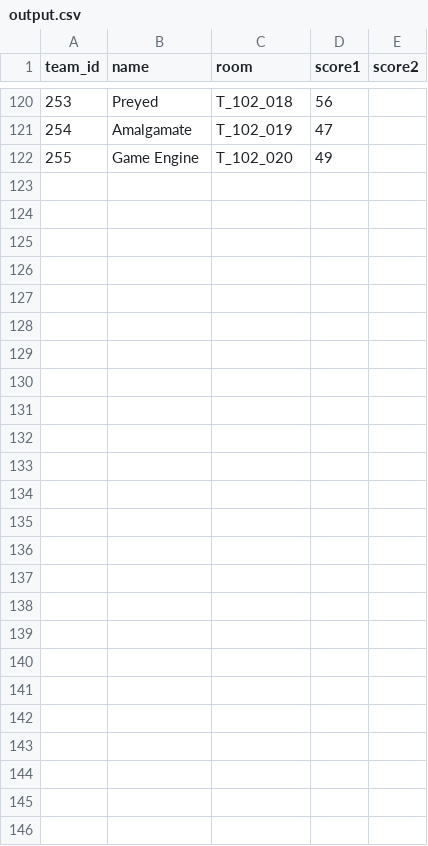
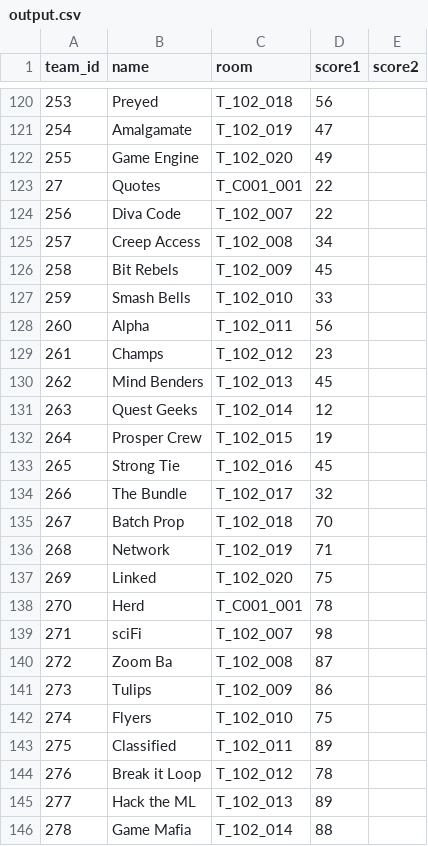
Before and after one commit to Nimisha-V-Arun/Team-Performance-Prediction, a CSV file: output.csv, drawn as a sheet; only a part is shown, gaps mark what is left out; the diff covers the shown part only.

```diff
--- a/output.csv
+++ b/output.csv
@@ -122 +122,25 @@ team_id,name,room,score1,score2
 255,Game Engine,T_102_020,49,
+27,Quotes,T_C001_001,22,
+256,Diva Code,T_102_007,22,
+257,Creep Access,T_102_008,34,
+258,Bit Rebels,T_102_009,45,
+259,Smash Bells,T_102_010,33,
+260,Alpha,T_102_011,56,
+261,Champs,T_102_012,23,
+262,Mind Benders,T_102_013,45,
+263,Quest Geeks,T_102_014,12,
+264,Prosper Crew,T_102_015,19,
+265,Strong Tie,T_102_016,45,
+266,The Bundle,T_102_017,32,
+267,Batch Prop,T_102_018,70,
+268,Network,T_102_019,71,
+269,Linked,T_102_020,75,
+270,Herd,T_C001_001,78,
+271,sciFi,T_102_007,98,
+272,Zoom Ba,T_102_008,87,
+273,Tulips,T_102_009,86,
+274,Flyers,T_102_010,75,
+275,Classified,T_102_011,89,
+276,Break it Loop,T_102_012,78,
+277,Hack the ML,T_102_013,89,
+278,Game Mafia,T_102_014,88,
```
Also changed, not shown: 2 edited cells elsewhere in this file, 2 other files.
